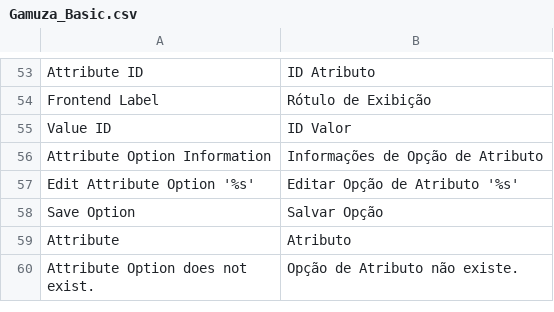
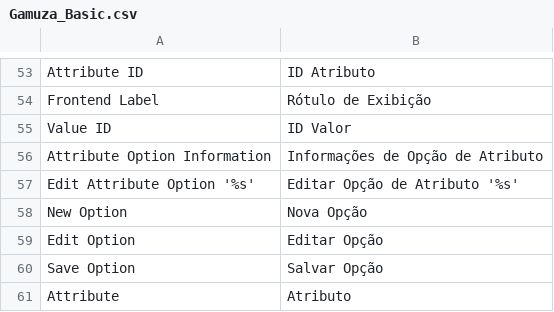
Before and after one commit to gamuzatech/tolucastore-magento, a CSV file: magento-lts-1.9.4.x/app/locale/pt_BR/Gamuza_Basic.csv, drawn as a sheet; only a part is shown, gaps mark what is left out; the shorter side is filled out with more unchanged rows.

Commit message:
Atualizado modulo Gamuza_Basic: tradução

```diff
--- a/magento-lts-1.9.4.x/app/locale/pt_BR/Gamuza_Basic.csv
+++ b/magento-lts-1.9.4.x/app/locale/pt_BR/Gamuza_Basic.csv
@@ -57,2 +57,4 @@
 "Edit Attribute Option '%s'","Editar Opção de Atributo '%s'"
+"New Option","Nova Opção"
+"Edit Option","Editar Opção"
 "Save Option","Salvar Opção"
```
Also changed, not shown: 1 other file.
